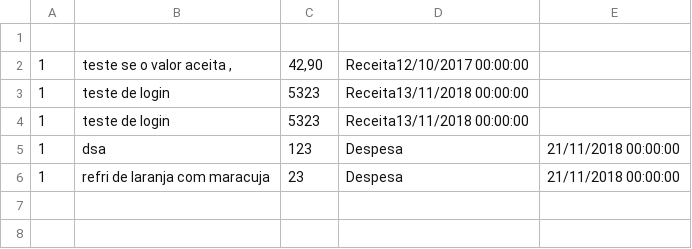
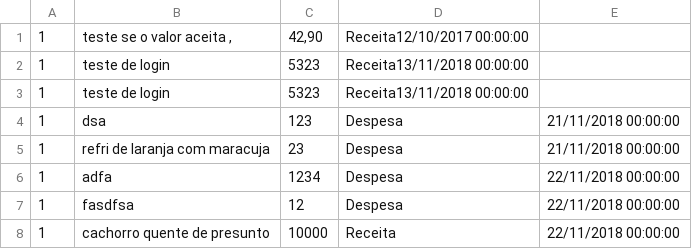
Before and after one commit to RicardoPauloCunha/Programacao-em-C, a CSV file: Projetos.Web/Senai.Finacas.Web.Mvc/transacao.csv, drawn as a sheet; removed rows and columns are numbered as before the commit, all else as after; the diff names each change by its address in the sheet, - before the commit and + after, or states it on an @@ line.

```diff
--- a/Projetos.Web/Senai.Finacas.Web.Mvc/transacao.csv
+++ b/Projetos.Web/Senai.Finacas.Web.Mvc/transacao.csv
-row 1: (empty)
+row 6: 1 | adfa | 1234 | Despesa | 22/11/2018 00:00:00
+row 7: 1 | fasdfsa | 12 | Despesa | 22/11/2018 00:00:00
+row 8: 1 | cachorro quente de presunto | 10000 | Receita | 22/11/2018 00:00:00
```
Also changed, not shown: Projetos.Web/Senai.Web.Mvc.CadastroTarefas/tarefa.csv, Projetos.Web/Senai.Web.Mvc.CadastroTarefas/usuario.csv, 34 other files.
